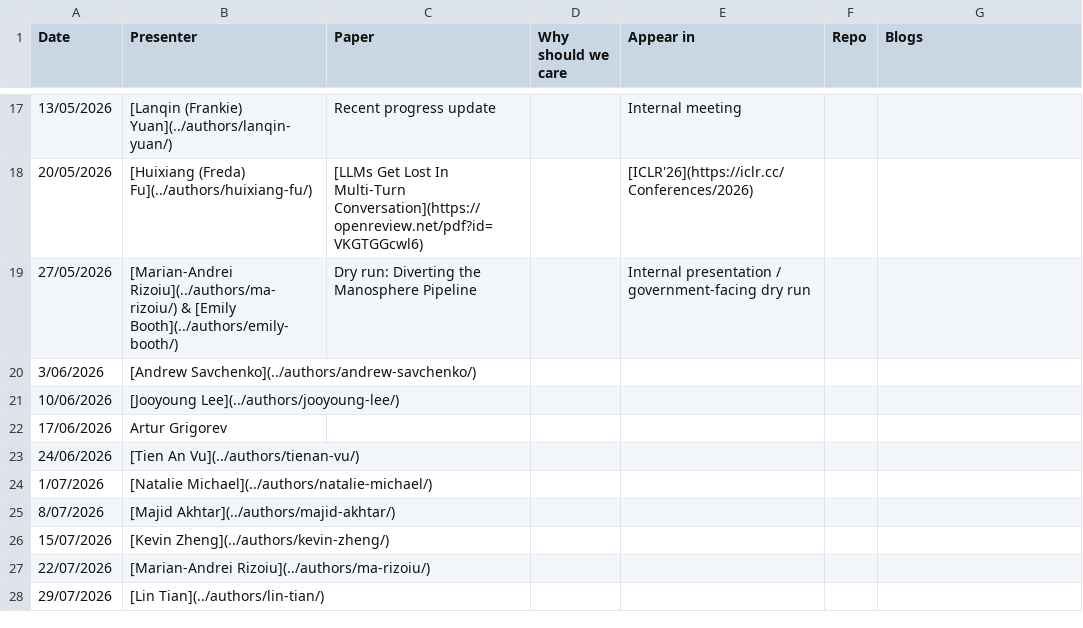
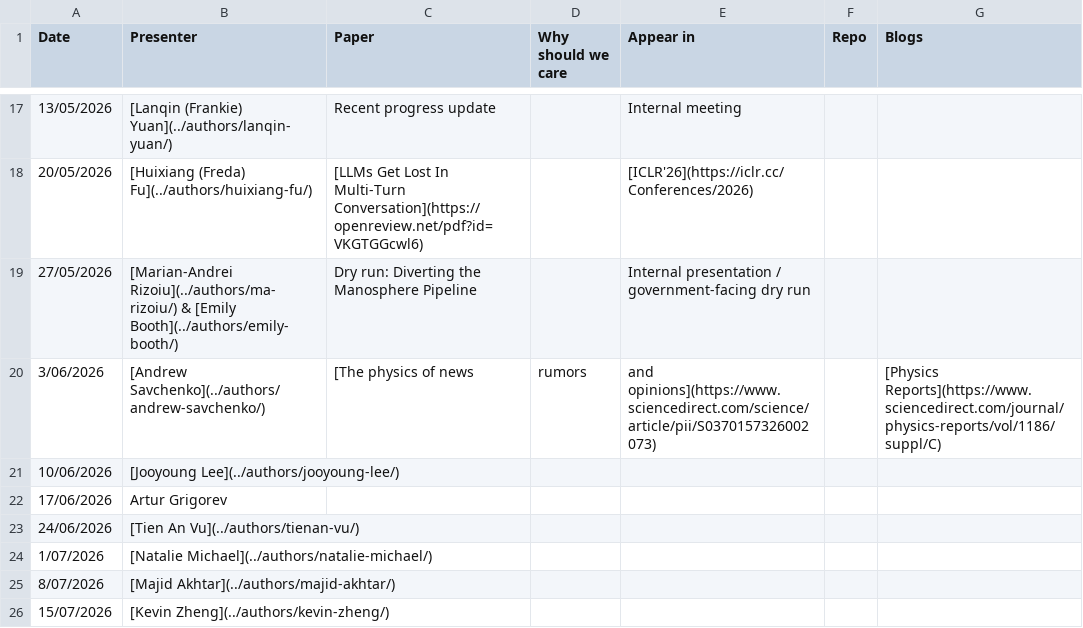
Before and after one commit to behavioral-ds/behavioral-ds.github.io, a CSV file: assets/reading/reading_group_schedule.csv, drawn as a sheet; only a part is shown, gaps mark what is left out; the shorter side is filled out with more unchanged rows.

Commit message:
Update reading group schedule with new entry

```diff
--- a/assets/reading/reading_group_schedule.csv
+++ b/assets/reading/reading_group_schedule.csv
@@ -19,3 +19,3 @@ Date,Presenter,Paper,Why should we care,Appear in,Repo,Blogs
 27/05/2026,[Marian-Andrei Rizoiu](../authors/ma-rizoiu/) & [Emily Booth](../authors/emily-booth/),Dry run: Diverting the Manosphere Pipeline,,Internal presentation / government-facing dry run,,
-3/06/2026,[Andrew Savchenko](../authors/andrew-savchenko/),,,,,
+3/06/2026,[Andrew Savchenko](../authors/andrew-savchenko/),[The physics of news, rumors, and opinions](https://www.sciencedirect.com/science/article/pii/S0370157326002073),,[Physics Reports](https://www.sciencedirect.com/journal/physics-reports/vol/1186/suppl/C),,
 10/06/2026,[Jooyoung Lee](../authors/jooyoung-lee/),,,,,
```
